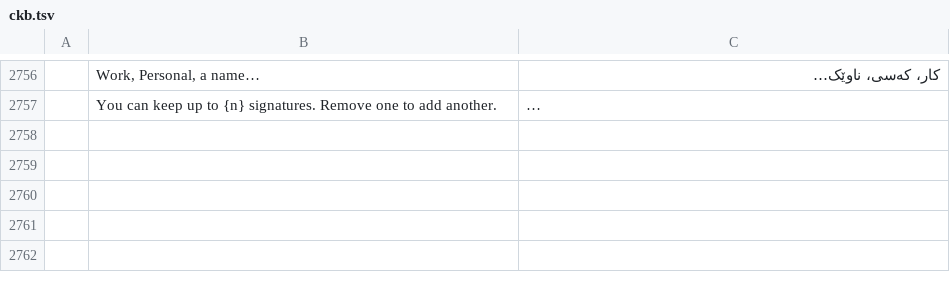
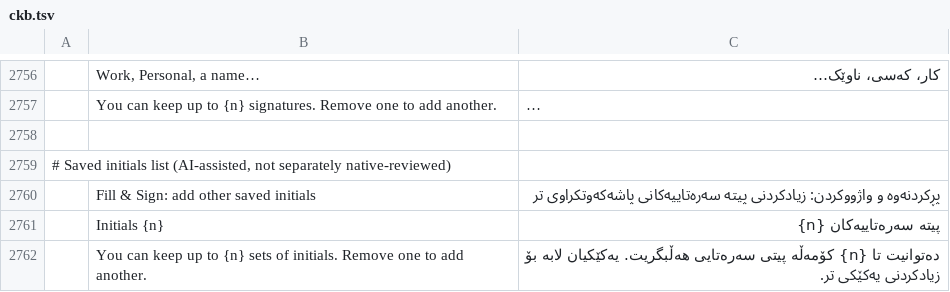
Before and after one commit to DarthFlip/pdfcraft, a TSV file: crates/ui-egui/src/i18n/ckb.tsv, drawn as a sheet; only a part is shown, gaps mark what is left out; long unchanged cells end in …; the diff names each change by its address in the sheet, - before the commit and + after, or states it on an @@ line.

```diff
--- a/crates/ui-egui/src/i18n/ckb.tsv
+++ b/crates/ui-egui/src/i18n/ckb.tsv
+row 2758: (empty)
+row 2759: # Saved initials list (AI-assisted, not separately native-reviewed)
+row 2760:  | Fill & Sign: add other saved initials | پڕکردنەوە و واژووکردن: زیادکردنی پیتە سەرەتاییەکانی پاشەکەوتکراوی تر
+row 2761:  | Initials {n} | پیتە سەرەتاییەکان {n}
+row 2762:  | You can keep up to {n} sets of initials. Remove one to add another. | دەتوانیت تا {n} کۆمەڵە پیتی سەرەتایی هەڵبگریت. یەکێکیان لابە بۆ زیادکردنی یەکێکی تر.
```
Also changed, not shown: crates/ui-egui/src/i18n/hi.tsv, crates/ui-egui/src/i18n/kk.tsv, 44 other files.
